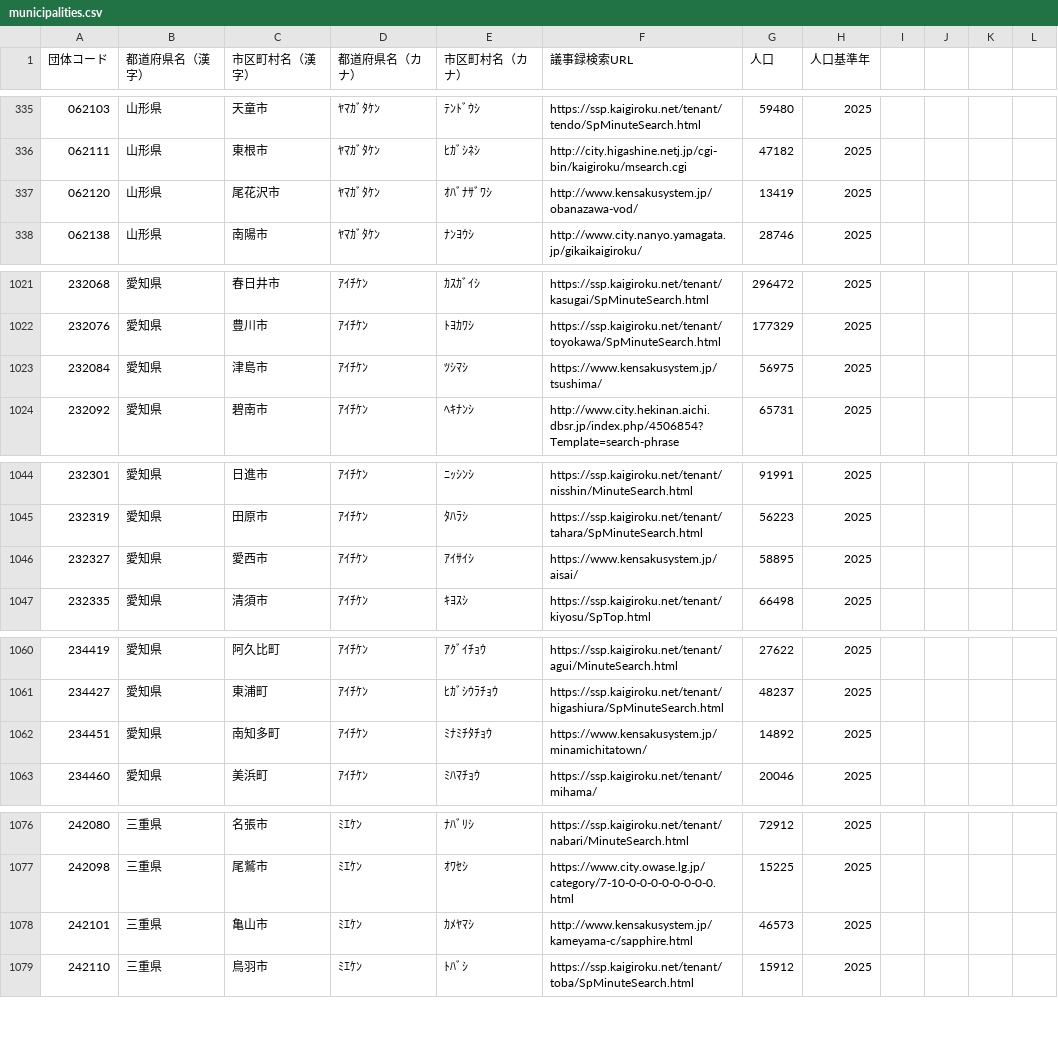
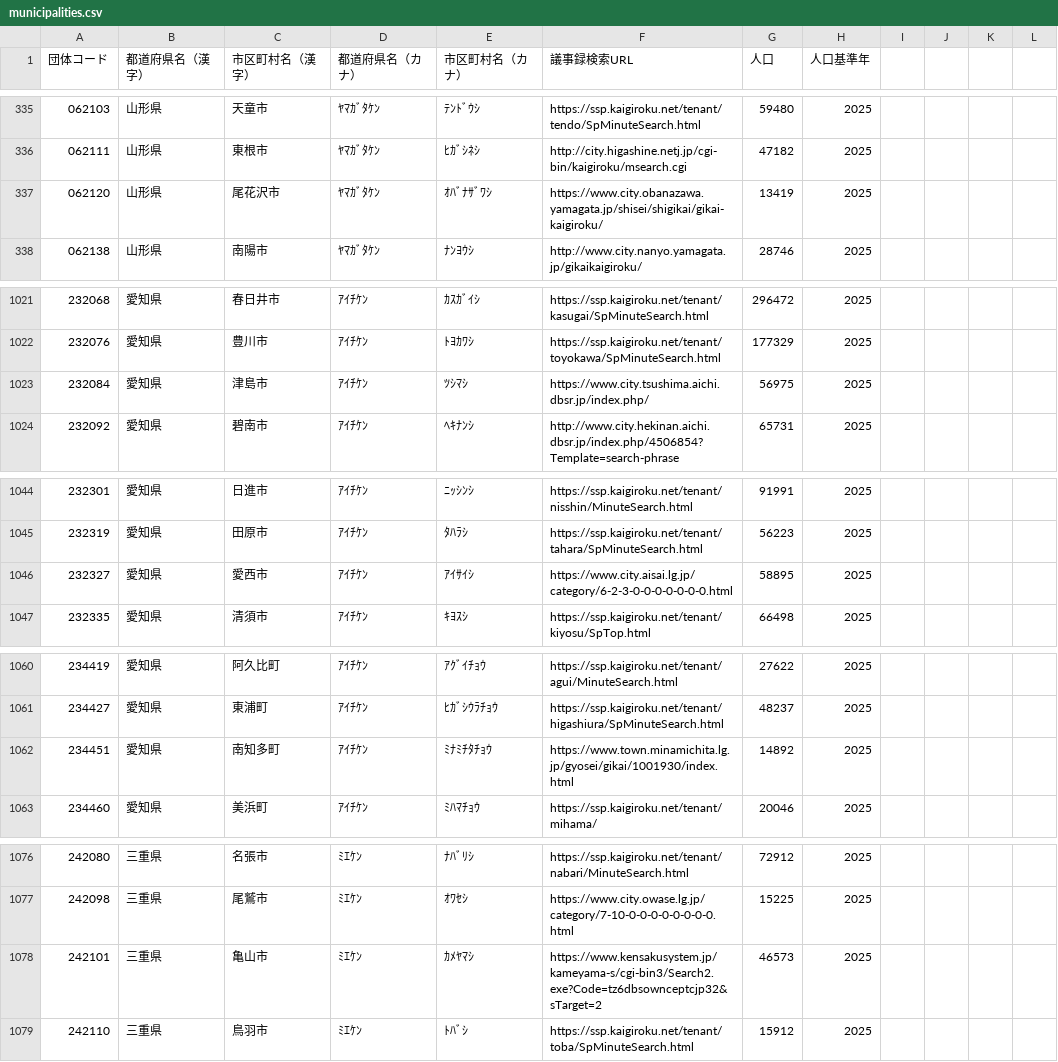
Before and after one commit to matsupiee/open-gikai, a CSV file: packages/db/src/seeds/municipalities.csv, drawn as a sheet; only a part is shown, gaps mark what is left out; the diff covers the shown part only.

Commit message:
kensakusystemのurlで無効なものを修正する

```diff
--- a/packages/db/src/seeds/municipalities.csv
+++ b/packages/db/src/seeds/municipalities.csv
@@ -336,3 +336,3 @@
 062111,山形県,東根市,ﾔﾏｶﾞﾀｹﾝ,ﾋｶﾞｼﾈｼ,http://city.higashine.netj.jp/cgi-bin/kaigiroku/msearch.cgi,47182,2025
-062120,山形県,尾花沢市,ﾔﾏｶﾞﾀｹﾝ,ｵﾊﾞﾅｻﾞﾜｼ,http://www.kensakusystem.jp/obanazawa-vod/,13419,2025
+062120,山形県,尾花沢市,ﾔﾏｶﾞﾀｹﾝ,ｵﾊﾞﾅｻﾞﾜｼ,https://www.city.obanazawa.yamagata.jp/shisei/shigikai/gikai-kaigiroku/,13419,2025
 062138,山形県,南陽市,ﾔﾏｶﾞﾀｹﾝ,ﾅﾝﾖｳｼ,http://www.city.nanyo.yamagata.jp/gikaikaigiroku/,28746,2025
@@ -1022,3 +1022,3 @@
 232076,愛知県,豊川市,ｱｲﾁｹﾝ,ﾄﾖｶﾜｼ,https://ssp.kaigiroku.net/tenant/toyokawa/SpMinuteSearch.html,177329,2025
-232084,愛知県,津島市,ｱｲﾁｹﾝ,ﾂｼﾏｼ,https://www.kensakusystem.jp/tsushima/,56975,2025
+232084,愛知県,津島市,ｱｲﾁｹﾝ,ﾂｼﾏｼ,https://www.city.tsushima.aichi.dbsr.jp/index.php/,56975,2025
 232092,愛知県,碧南市,ｱｲﾁｹﾝ,ﾍｷﾅﾝｼ,http://www.city.hekinan.aichi.dbsr.jp/index.php/4506854?Template=search-phrase,65731,2025
@@ -1045,3 +1045,3 @@
 232319,愛知県,田原市,ｱｲﾁｹﾝ,ﾀﾊﾗｼ,https://ssp.kaigiroku.net/tenant/tahara/SpMinuteSearch.html,56223,2025
-232327,愛知県,愛西市,ｱｲﾁｹﾝ,ｱｲｻｲｼ,https://www.kensakusystem.jp/aisai/,58895,2025
+232327,愛知県,愛西市,ｱｲﾁｹﾝ,ｱｲｻｲｼ,https://www.city.aisai.lg.jp/category/6-2-3-0-0-0-0-0-0-0.html,58895,2025
 232335,愛知県,清須市,ｱｲﾁｹﾝ,ｷﾖｽｼ,https://ssp.kaigiroku.net/tenant/kiyosu/SpTop.html,66498,2025
@@ -1061,3 +1061,3 @@
 234427,愛知県,東浦町,ｱｲﾁｹﾝ,ﾋｶﾞｼｳﾗﾁｮｳ,https://ssp.kaigiroku.net/tenant/higashiura/SpMinuteSearch.html,48237,2025
-234451,愛知県,南知多町,ｱｲﾁｹﾝ,ﾐﾅﾐﾁﾀﾁｮｳ,https://www.kensakusystem.jp/minamichitatown/,14892,2025
+234451,愛知県,南知多町,ｱｲﾁｹﾝ,ﾐﾅﾐﾁﾀﾁｮｳ,https://www.town.minamichita.lg.jp/gyosei/gikai/1001930/index.html,14892,2025
 234460,愛知県,美浜町,ｱｲﾁｹﾝ,ﾐﾊﾏﾁｮｳ,https://ssp.kaigiroku.net/tenant/mihama/,20046,2025
@@ -1077,3 +1077,3 @@
 242098,三重県,尾鷲市,ﾐｴｹﾝ,ｵﾜｾｼ,https://www.city.owase.lg.jp/category/7-10-0-0-0-0-0-0-0-0.html,15225,2025
-242101,三重県,亀山市,ﾐｴｹﾝ,ｶﾒﾔﾏｼ,http://www.kensakusystem.jp/kameyama-c/sapphire.html,46573,2025
+242101,三重県,亀山市,ﾐｴｹﾝ,ｶﾒﾔﾏｼ,https://www.kensakusystem.jp/kameyama-s/cgi-bin3/Search2.exe?Code=tz6dbsownceptcjp32&sTarget=2,46573,2025
 242110,三重県,鳥羽市,ﾐｴｹﾝ,ﾄﾊﾞｼ,https://ssp.kaigiroku.net/tenant/toba/SpMinuteSearch.html,15912,2025
```
Also changed, not shown: 3 edited cells elsewhere in this file, 1 other file.
